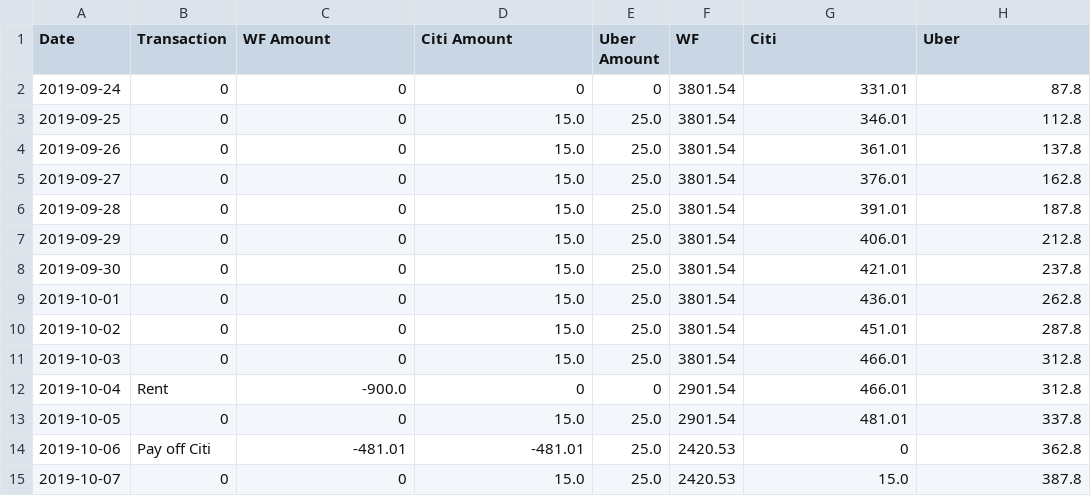
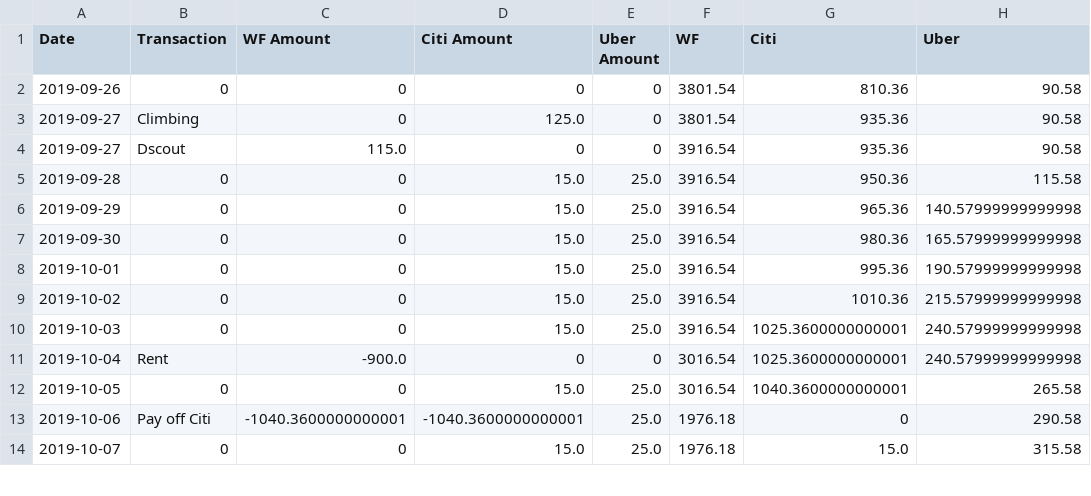
Before and after one commit to eitrheim/Budget, a CSV file: balances.csv, drawn as a sheet; only a part is shown; the diff covers the shown part only.

Commit message:
Updating balances; fix rounding

```diff
--- a/balances.csv
+++ b/balances.csv
@@ -1,15 +1,14 @@
 Date,Transaction,WF Amount,Citi Amount,Uber Amount,WF,Citi,Uber
-2019-09-24,0,0,0,0,3801.54,331.01,87.8
-2019-09-25,0,0,15.0,25.0,3801.54,346.01,112.8
-2019-09-26,0,0,15.0,25.0,3801.54,361.01,137.8
-2019-09-27,0,0,15.0,25.0,3801.54,376.01,162.8
-2019-09-28,0,0,15.0,25.0,3801.54,391.01,187.8
-2019-09-29,0,0,15.0,25.0,3801.54,406.01,212.8
-2019-09-30,0,0,15.0,25.0,3801.54,421.01,237.8
-2019-10-01,0,0,15.0,25.0,3801.54,436.01,262.8
-2019-10-02,0,0,15.0,25.0,3801.54,451.01,287.8
-2019-10-03,0,0,15.0,25.0,3801.54,466.01,312.8
-2019-10-04,Rent,-900.0,0,0,2901.54,466.01,312.8
-2019-10-05,0,0,15.0,25.0,2901.54,481.01,337.8
-2019-10-06,Pay off Citi,-481.01,-481.01,25.0,2420.53,0,362.8
-2019-10-07,0,0,15.0,25.0,2420.53,15.0,387.8
+2019-09-26,0,0,0,0,3801.54,810.36,90.58
+2019-09-27,Climbing,0,125.0,0,3801.54,935.36,90.58
+2019-09-27,Dscout,115.0,0,0,3916.54,935.36,90.58
+2019-09-28,0,0,15.0,25.0,3916.54,950.36,115.58
+2019-09-29,0,0,15.0,25.0,3916.54,965.36,140.57999999999998
+2019-09-30,0,0,15.0,25.0,3916.54,980.36,165.57999999999998
+2019-10-01,0,0,15.0,25.0,3916.54,995.36,190.57999999999998
+2019-10-02,0,0,15.0,25.0,3916.54,1010.36,215.57999999999998
+2019-10-03,0,0,15.0,25.0,3916.54,1025.3600000000001,240.57999999999998
+2019-10-04,Rent,-900.0,0,0,3016.54,1025.3600000000001,240.57999999999998
+2019-10-05,0,0,15.0,25.0,3016.54,1040.3600000000001,265.58
+2019-10-06,Pay off Citi,-1040.3600000000001,-1040.3600000000001,25.0,1976.18,0,290.58
+2019-10-07,0,0,15.0,25.0,1976.18,15.0,315.58
```
Also changed, not shown: 82 edited cells elsewhere in this file, 2 other files.
